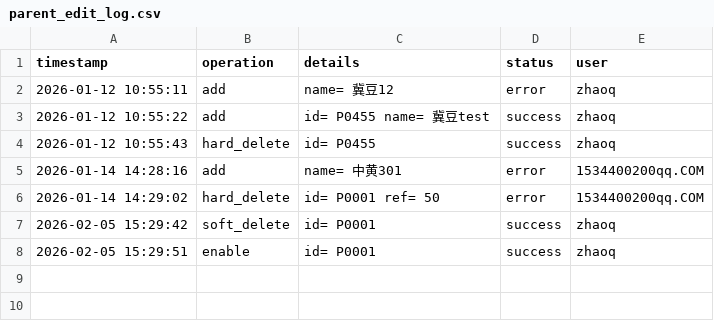
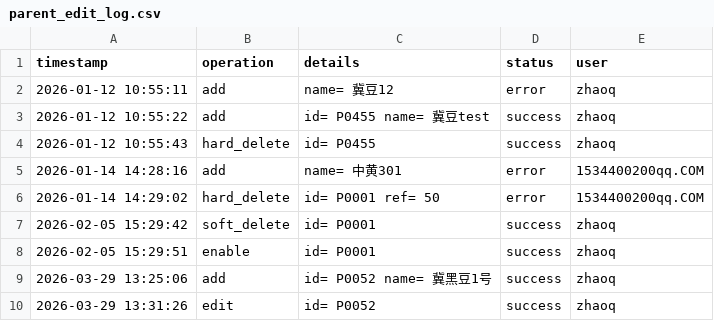
Before and after one commit to zhaoqingsonga/soy_cross_vhhh, a CSV file: apps/logs/parent_edit_log.csv, drawn as a sheet; the diff names each change by its address in the sheet, - before the commit and + after, or states it on an @@ line.

Commit message:
Add safe edit modal IDs and SQL quoting
Introduce pending_edit_row reactive and col_input_id helper to generate safe, hex-encoded Shiny input IDs for column names (handles UTF-8/special chars). Add sql_quote_ident to properly quote SQL identifiers and use it in the UPDATE statement. Change edit flow to store the selected row, read modal inputs before removeModal(), convert NULLs to NA and normalize the `active` value, and perform the UPDATE inside a tryCatch with error notifications and logging. Also clear pending_edit_row after a successful save. Commit also adds app runtime/history files, updates the parent edit log, and includes a DB update.

```diff
--- a/apps/logs/parent_edit_log.csv
+++ b/apps/logs/parent_edit_log.csv
+row 9: 2026-03-29 13:25:06 | add | id= P0052 name= 冀黑豆1号 | success | zhaoq
+row 10: 2026-03-29 13:31:26 | edit | id= P0052 | success | zhaoq
```
Also changed, not shown: 4 other files.
